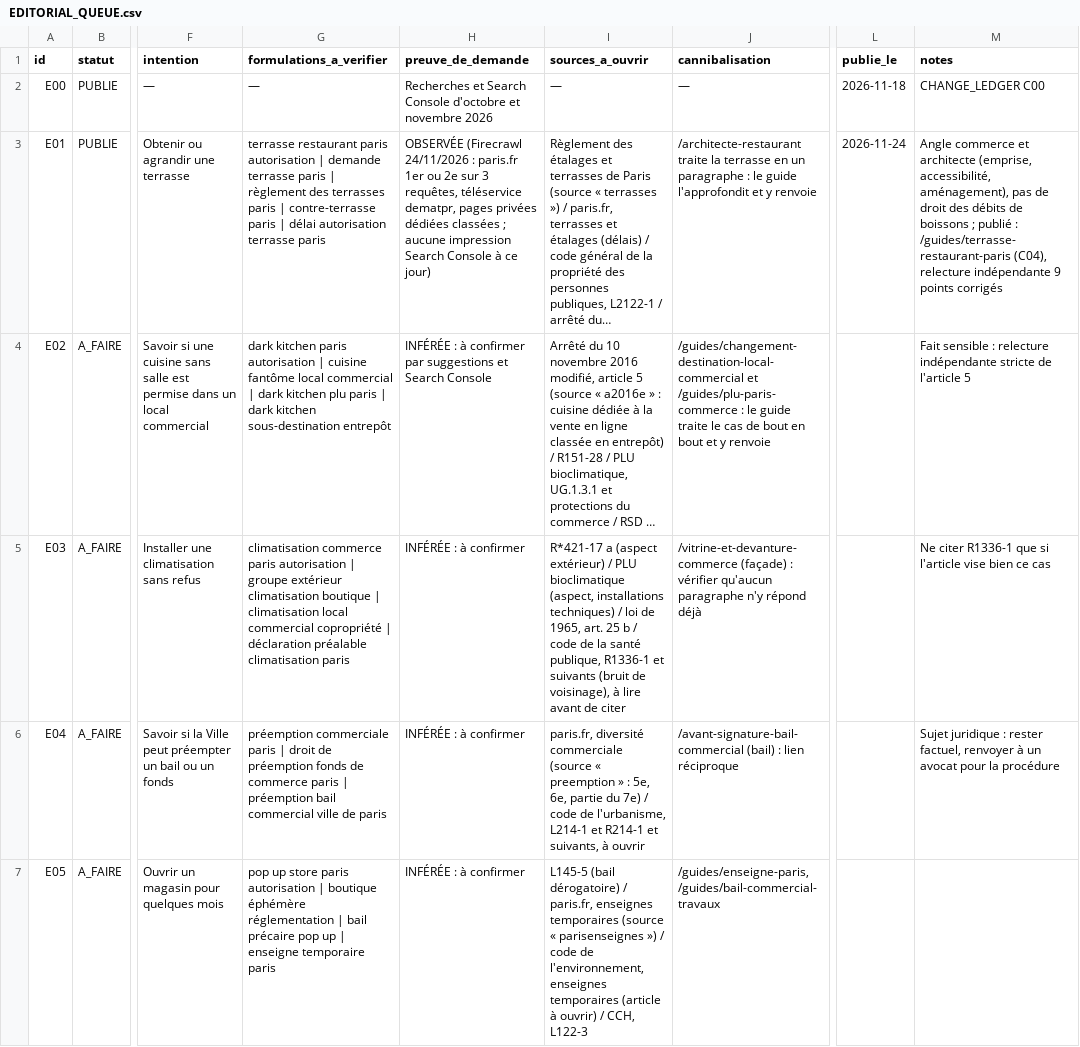
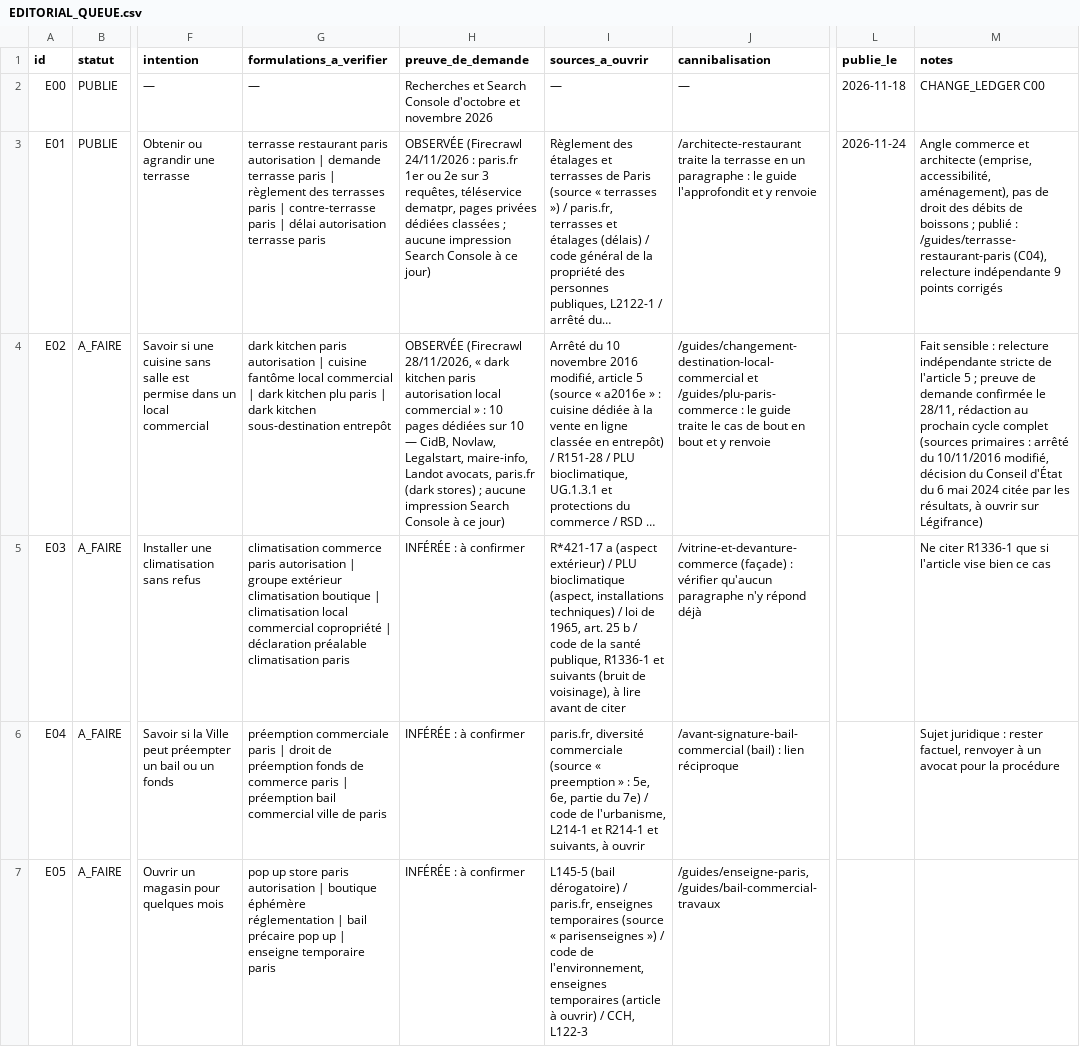
Before and after one commit to quentinpiep1980-stack/architecte-commerce, a CSV file: SEO_GEO_GEA_SYSTEM/EDITORIAL_QUEUE.csv, drawn as a sheet; only a part is shown, gaps mark what is left out; long unchanged cells end in …; the diff names each change by its address in the sheet, - before the commit and + after, or states it on an @@ line.

```diff
--- a/SEO_GEO_GEA_SYSTEM/EDITORIAL_QUEUE.csv
+++ b/SEO_GEO_GEA_SYSTEM/EDITORIAL_QUEUE.csv
-H4 (preuve_de_demande): INFÉRÉE : à confirmer par suggestions et Search Console
+H4 (preuve_de_demande): OBSERVÉE (Firecrawl 28/11/2026, « dark kitchen paris autorisation local commercial » : 10 pages dédiées sur 10 — CidB, Novlaw, Legalstart, maire-info, Landot avocats, paris.fr (dark stores) ; aucune impression Search Console à ce jour)
-M4 (notes): …l'article 5
+M4 (notes): …l'article 5 ; preuve de demande confirmée le 28/11, rédaction au prochain cycle complet (sources primaires : arrêté du 10/11/2016 modifié, décision du Conseil d'État du 6 mai 2024 citée par les résultats, à ouvrir sur Légifrance)
```
Also changed, not shown: SEO_GEO_GEA_SYSTEM/CHANGE_LEDGER.csv, SEO_GEO_GEA_SYSTEM/QUERY_UNIVERSE.csv, 4 other files.
